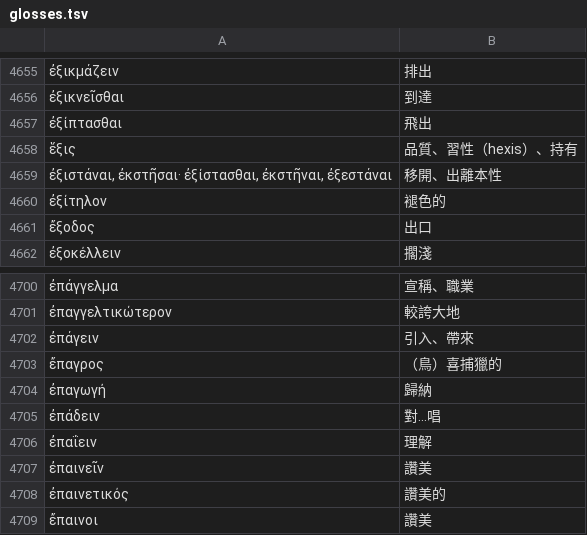
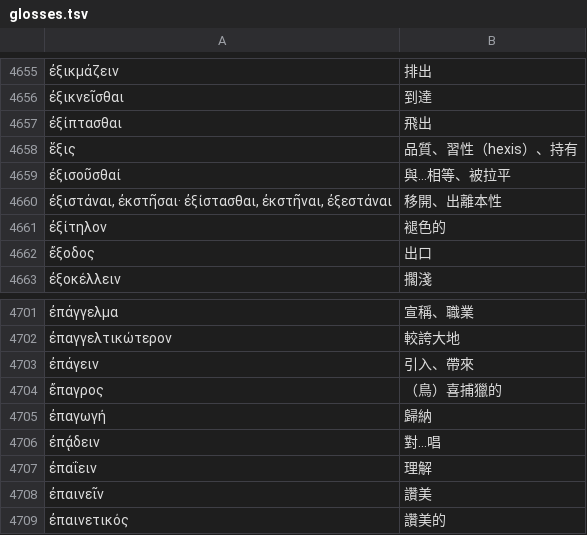
Before and after one commit to tuzzit/index_aristotelicus, a TSV file: src/glosses.tsv, drawn as a sheet; only a part is shown, gaps mark what is left out; the shorter side is filled out with more unchanged rows; addresses are those after the commit; the diff names each change by its address in the sheet, - before the commit and + after, or states it on an @@ line.

```diff
--- a/src/glosses.tsv
+++ b/src/glosses.tsv
+row 4659: ἐξισοῦσθαί | 與…相等、被拉平
-A4706: ἐπάδειν
+A4706: ἐπᾴδειν
```
Also changed, not shown: data/diagnostics.tsv, data/ou_sweep_review.tsv, 48 other files.
